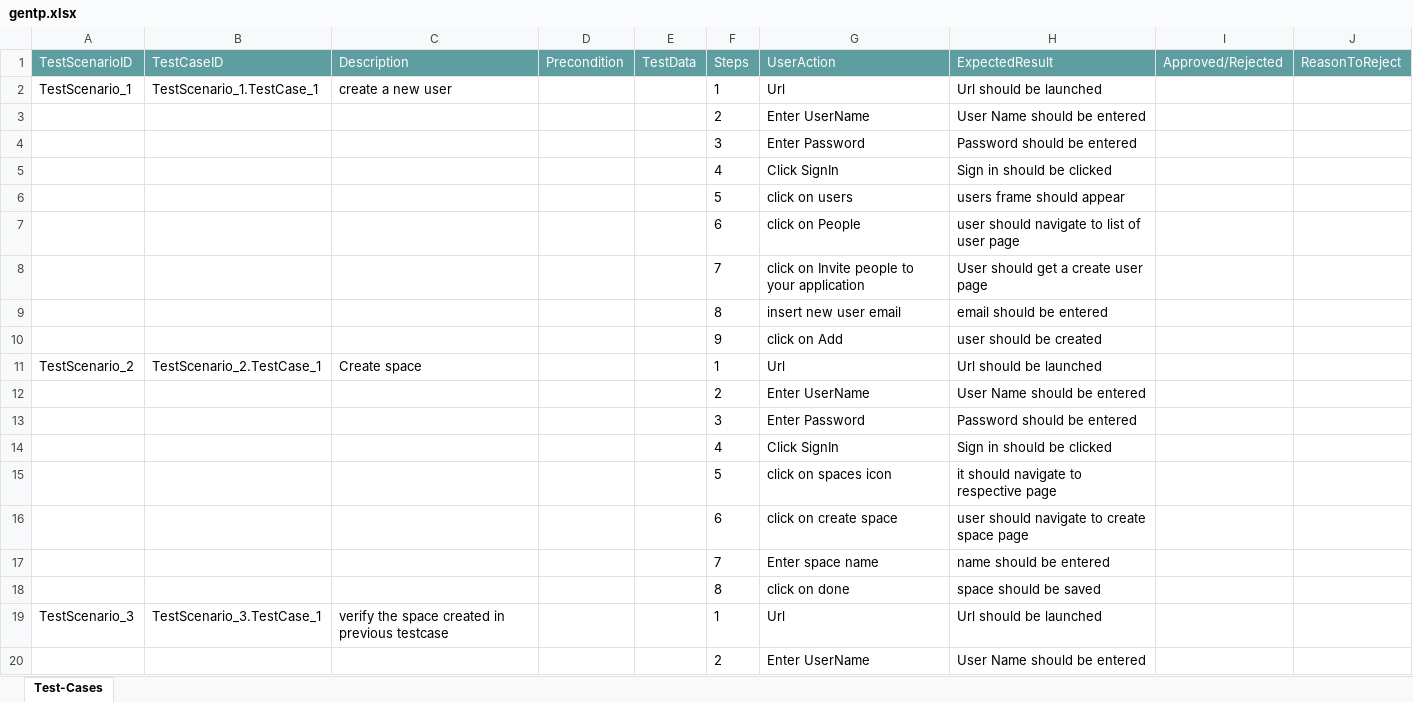
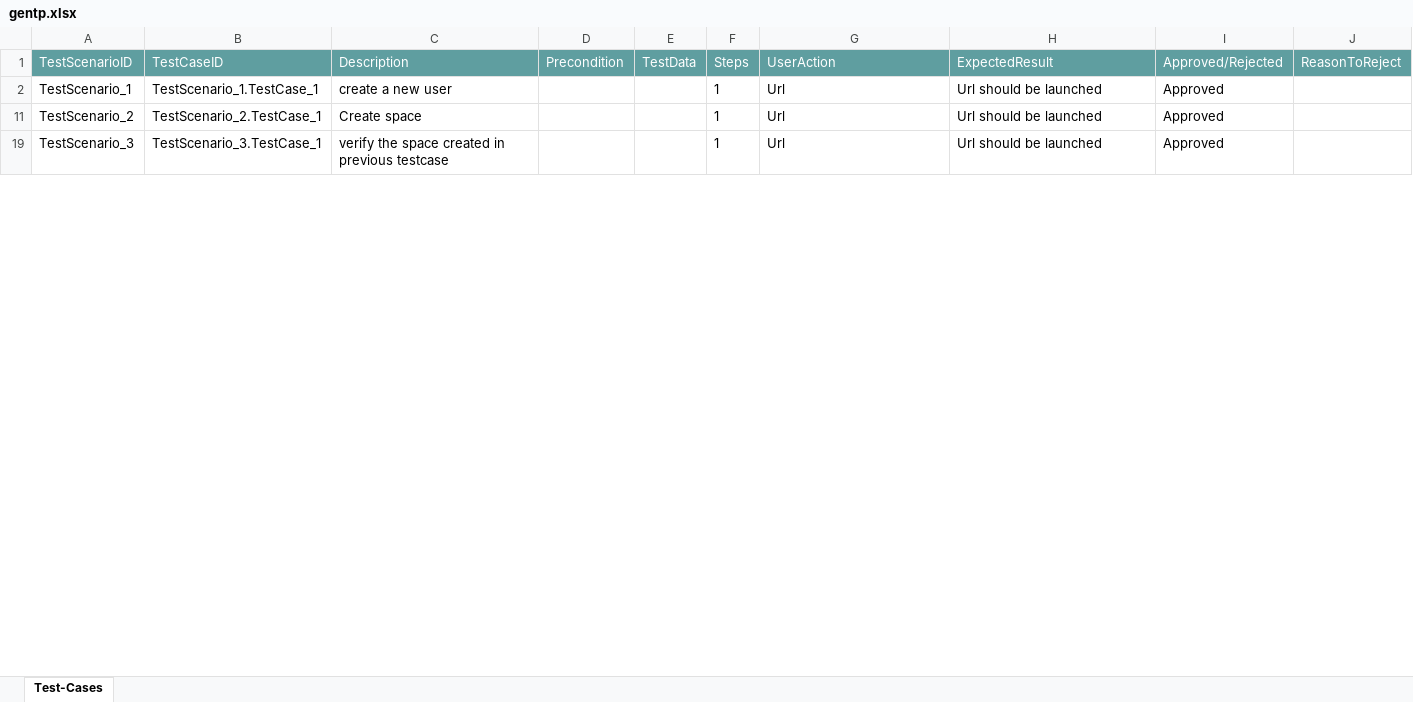
Before and after one commit to ShaikMohamedIrfan/snapsnapsnap, an Excel workbook: gentp.xlsx, sheet Test-Cases, drawn as a sheet; only a part is shown; values as stored, in another font and other column widths than the file's, no borders; table styles not drawn; the diff covers the shown part only; the diff names each change by its address in the sheet, - before the commit and + after, or states it on an @@ line.

Commit message:
Add files via upload

```diff
--- a/gentp.xlsx (sheet Test-Cases)
+++ b/gentp.xlsx (sheet Test-Cases)
-I2 (Approved/Rejected): (empty)
+I2 (Approved/Rejected): Approved
@@ row 3 hidden:  |  |  |  |  | 2 | Enter UserName | User Name should be entered @@
@@ row 4 hidden:  |  |  |  |  | 3 | Enter Password | Password should be entered @@
@@ row 5 hidden:  |  |  |  |  | 4 | Click SignIn | Sign in should be clicked @@
@@ row 6 hidden:  |  |  |  |  | 5 | click on users | users frame should appear @@
@@ row 7 hidden:  |  |  |  |  | 6 | click on People | user should navigate to list of user page @@
@@ row 8 hidden:  |  |  |  |  | 7 | click on Invite people to your application | User should get a create user page @@
@@ row 9 hidden:  |  |  |  |  | 8 | insert new user email | email should be entered @@
@@ row 10 hidden:  |  |  |  |  | 9 | click on Add | user should be created @@
-I11 (Approved/Rejected): (empty)
+I11 (Approved/Rejected): Approved
@@ row 12 hidden:  |  |  |  |  | 2 | Enter UserName | User Name should be entered @@
@@ row 13 hidden:  |  |  |  |  | 3 | Enter Password | Password should be entered @@
@@ row 14 hidden:  |  |  |  |  | 4 | Click SignIn | Sign in should be clicked @@
@@ row 15 hidden:  |  |  |  |  | 5 | click on spaces icon | it should navigate to respective page @@
@@ row 16 hidden:  |  |  |  |  | 6 | click on create space | user should navigate to create space page @@
@@ row 17 hidden:  |  |  |  |  | 7 | Enter space name | name should be entered @@
@@ row 18 hidden:  |  |  |  |  | 8 | click on done | space should be saved @@
-I19 (Approved/Rejected): (empty)
+I19 (Approved/Rejected): Approved
@@ row 20 hidden:  |  |  |  |  | 2 | Enter UserName | User Name should be entered @@
```
Also changed, not shown: 64 hidden or unhidden rows and 9 edited cells elsewhere in this sheet.
